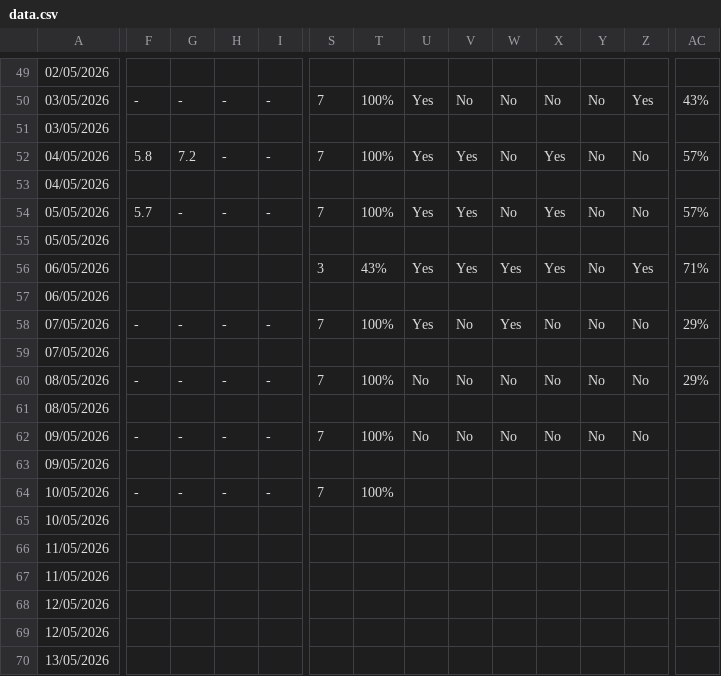
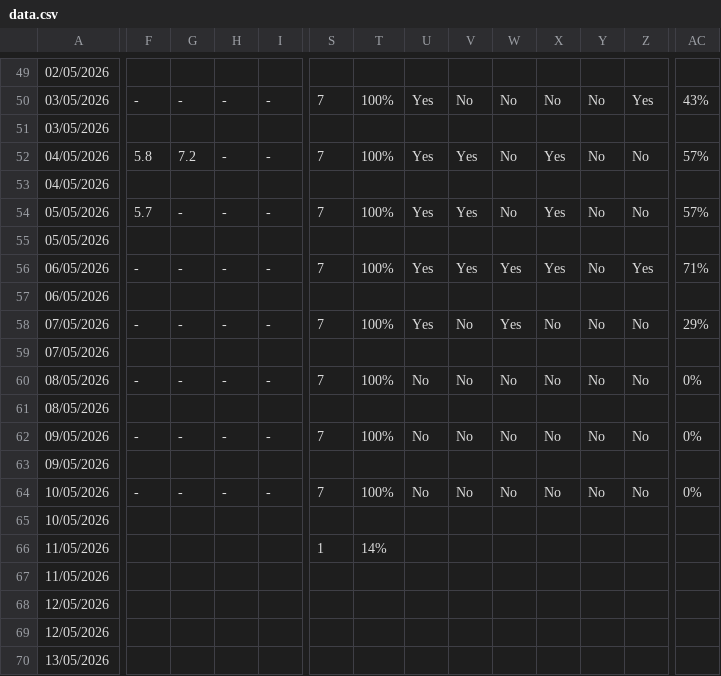
Before and after one commit to Declan2501/54-protocol, a CSV file: data.csv, drawn as a sheet; only a part is shown, gaps mark what is left out; removed rows and columns are numbered as before the commit, all else as after; rows hold the shown columns only; the diff covers the shown part only; the diff names each change by its address in the sheet, - before the commit and + after, or states it on an @@ line.

Commit message:
Auto update data.csv

```diff
--- a/data.csv
+++ b/data.csv
-F56: (empty)
+F56: -
-G56: (empty)
+G56: -
-H56: (empty)
+H56: -
-I56: (empty)
+I56: -
-S56: 3
+S56: 7
-T56: 43%
+T56: 100%
-AC60: 29%
+AC60: 0%
-AC62: (empty)
+AC62: 0%
-U64: (empty)
+U64: No
-V64: (empty)
+V64: No
-W64: (empty)
+W64: No
-X64: (empty)
+X64: No
-Y64: (empty)
+Y64: No
-Z64: (empty)
+Z64: No
-AC64: (empty)
+AC64: 0%
-row 66: 11/05/2026
+row 66: 11/05/2026 |  |  |  |  | 1 | 14%
```
Also changed, not shown: 2 edited cells elsewhere in this file.
